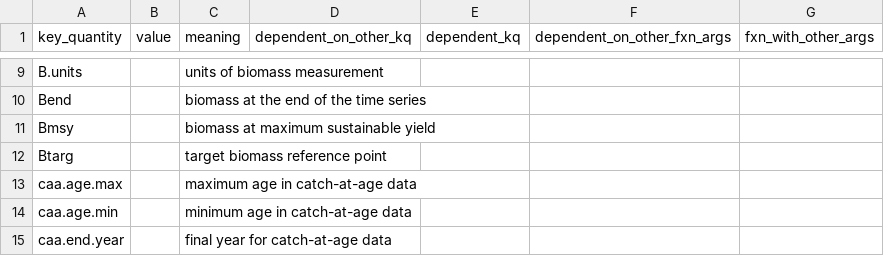
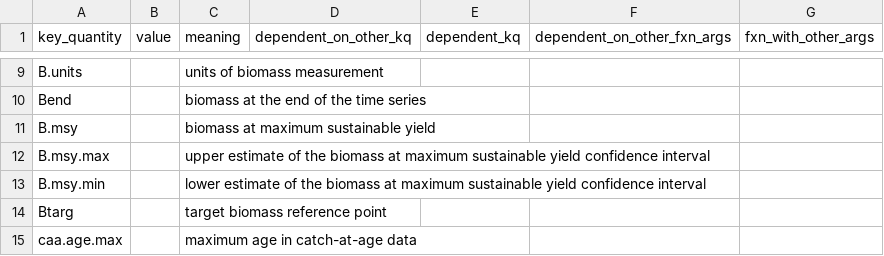
Before and after one commit to nmfs-ost/stockplotr, a CSV file: inst/resources/key_quantity_template.csv, drawn as a sheet; only a part is shown, gaps mark what is left out; the shorter side is filled out with more unchanged rows.

Commit message:
Add Bmsy, Bmsy max, and Bmsy min to key quantities

```diff
--- a/inst/resources/key_quantity_template.csv
+++ b/inst/resources/key_quantity_template.csv
@@ -10,3 +10,5 @@ B.units,,units of biomass measurement,,,,
 Bend,,biomass at the end of the time series,,,,
-Bmsy,,biomass at maximum sustainable yield,,,,
+B.msy,,biomass at maximum sustainable yield,,,,
+B.msy.max,,upper estimate of the biomass at maximum sustainable yield confidence interval,,,,
+B.msy.min,,lower estimate of the biomass at maximum sustainable yield confidence interval,,,,
 Btarg,,target biomass reference point,,,,
```
Also changed, not shown: 1 other file.
